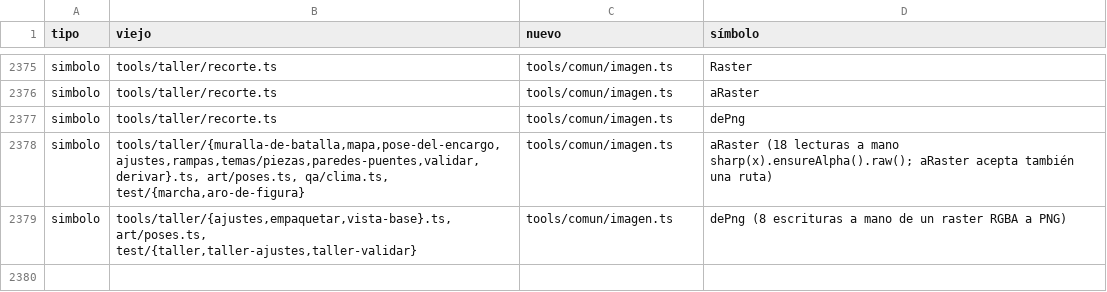
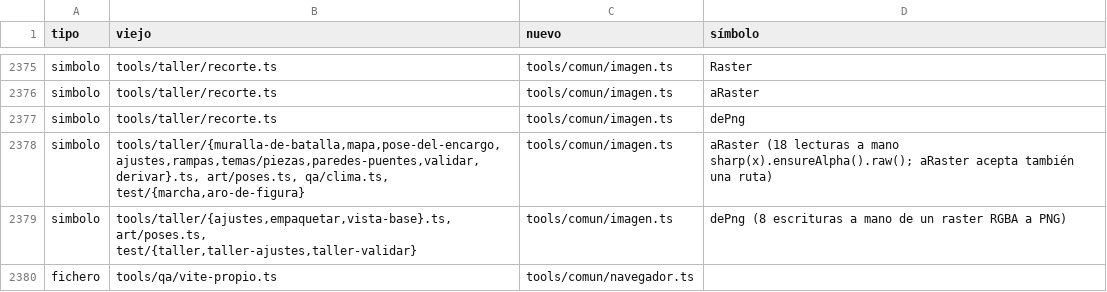
Before and after one commit to alberto-hortelano/heroes-of-silence, a TSV file: docs/agents/2026-11-06-reorganizacion-de-la-arquitectura/rutas.tsv, drawn as a sheet; only a part is shown, gaps mark what is left out; the diff names each change by its address in the sheet, - before the commit and + after, or states it on an @@ line.

```diff
--- a/docs/agents/2026-11-06-reorganizacion-de-la-arquitectura/rutas.tsv
+++ b/docs/agents/2026-11-06-reorganizacion-de-la-arquitectura/rutas.tsv
+row 2380: fichero | tools/qa/vite-propio.ts | tools/comun/navegador.ts
```
Also changed, not shown: 6 other files.
